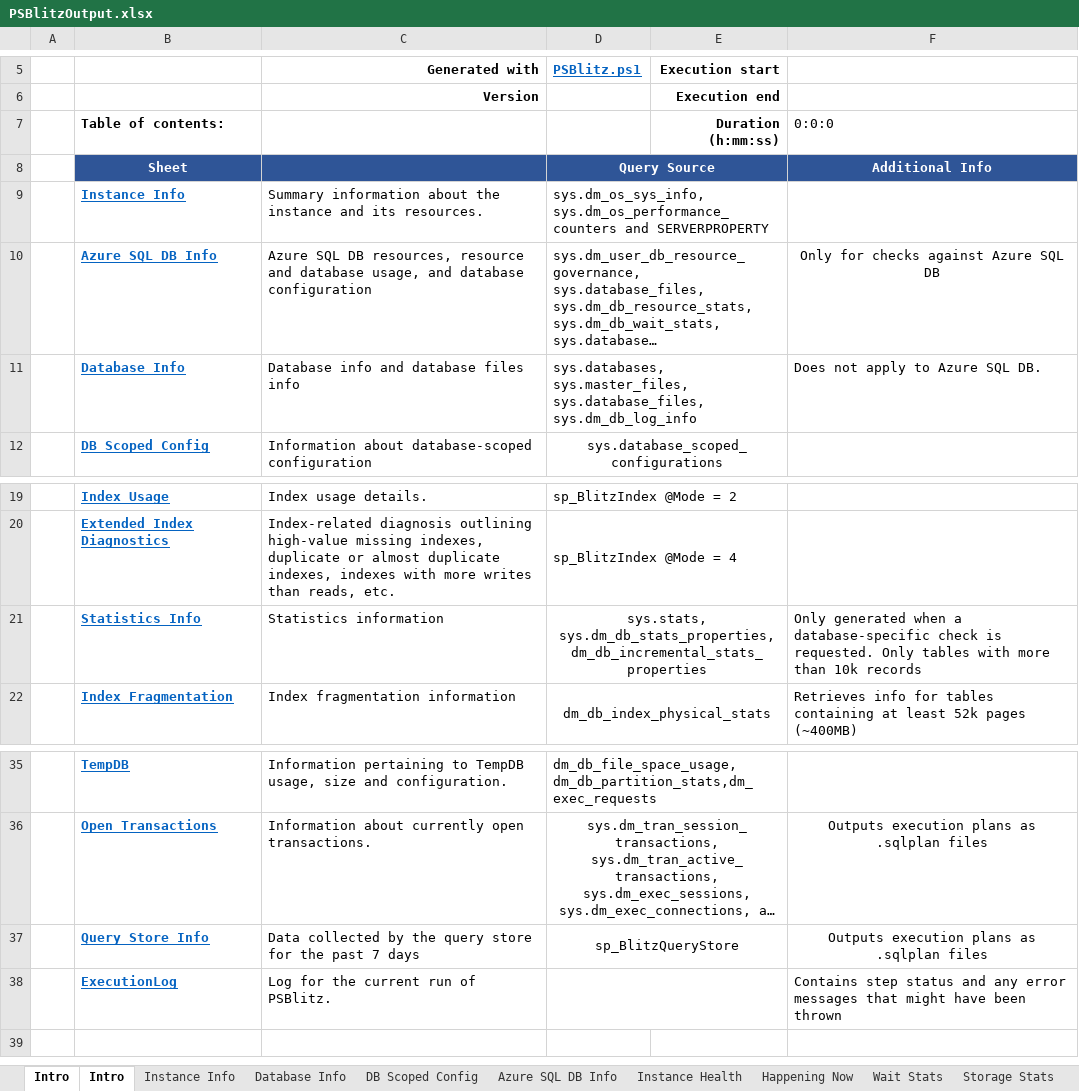
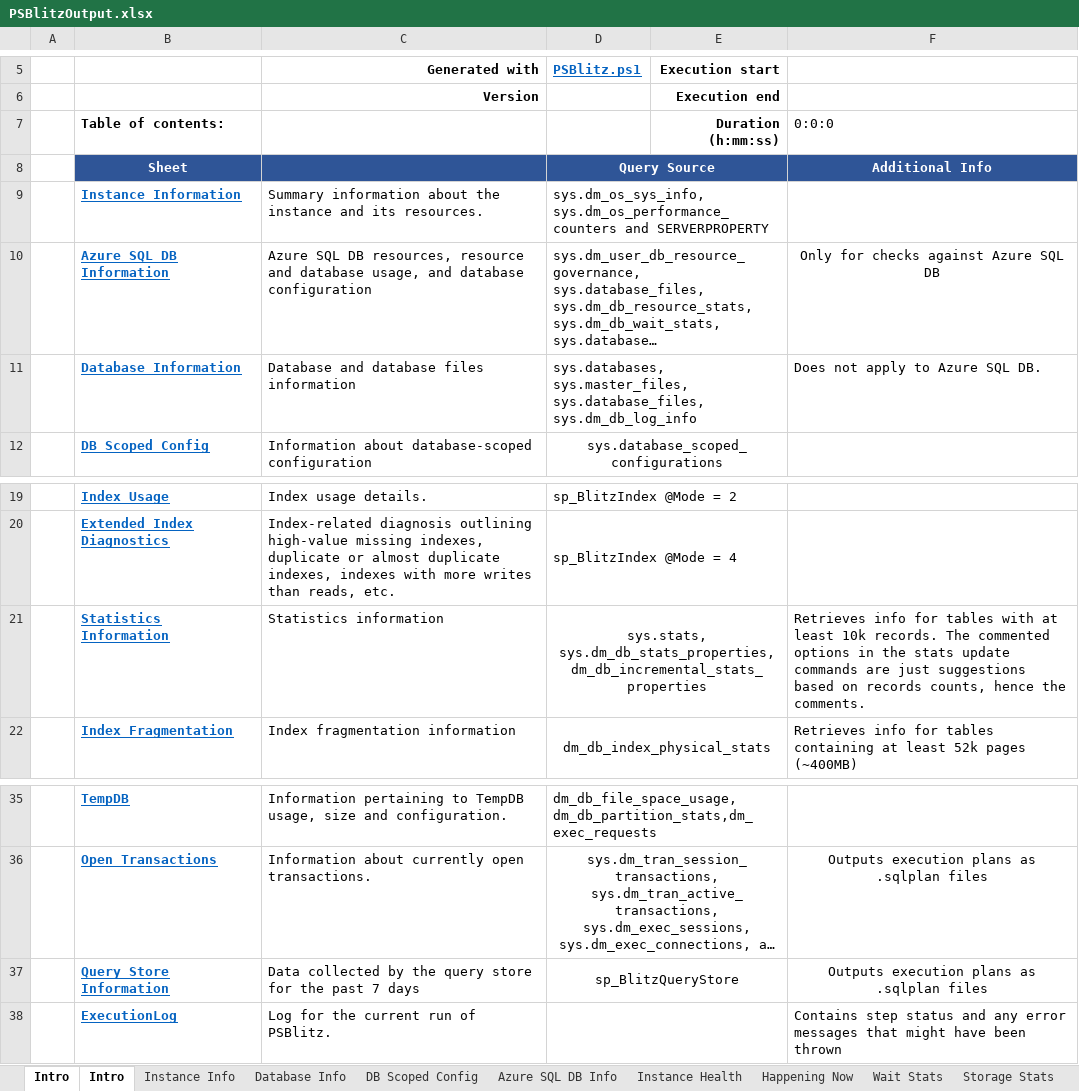
Before and after one commit to VladDBA/PSBlitz, an Excel workbook: Resources/PSBlitzOutput.xlsx, sheet Intro, drawn as a sheet; only a part is shown, gaps mark what is left out; long unchanged cells end in …; values as stored, in another font and other column widths than the file's, no borders; the diff names each change by its address in the sheet, - before the commit and + after, or states it on an @@ line.

```diff
--- a/Resources/PSBlitzOutput.xlsx (sheet Intro)
+++ b/Resources/PSBlitzOutput.xlsx (sheet Intro)
-B9: Instance Info
+B9: Instance Information
-B10: Azure SQL DB Info
+B10: Azure SQL DB Information
-B11: Database Info
+B11: Database Information
-C11 (Generated with): Database info and database files info
+C11 (Generated with): Database and database files information
-B21: Statistics Info
+B21: Statistics Information
-F21: Only generated when a database-specific check is requested. Only tables with more than 10k records
+F21: Retrieves info for tables with at least 10k records. The commented options in the stats update commands are just suggestions based on records counts, hence the comments.
-B37: Query Store Info
+B37: Query Store Information
```
Also changed, not shown: 3 other files.
